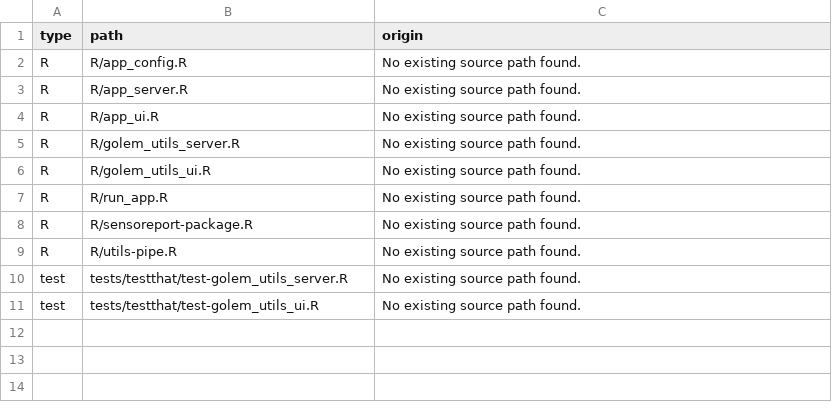
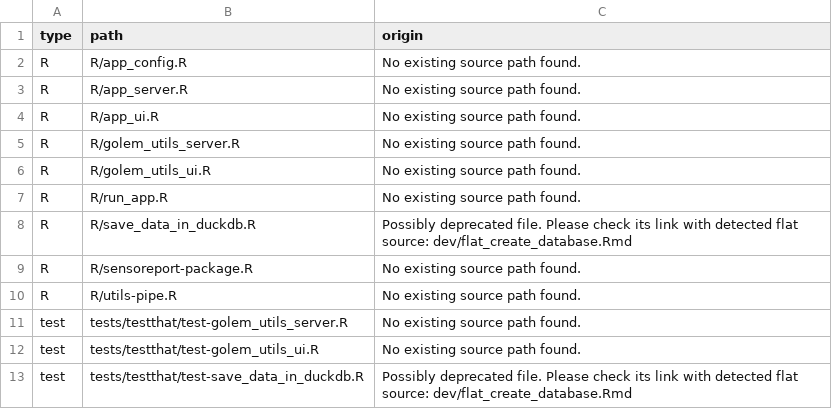
Before and after one commit to ThinkR-open/sensoreport, a CSV file: dev/config_not_registered.csv, drawn as a sheet; the diff names each change by its address in the sheet, - before the commit and + after, or states it on an @@ line.

Commit message:
feat: Tranform duckdb to sqlite
Issues
Issue #3

```diff
--- a/dev/config_not_registered.csv
+++ b/dev/config_not_registered.csv
+row 8: R | R/save_data_in_duckdb.R | Possibly deprecated file. Please check its link with detected flat source: dev/flat_create_database.Rmd
+row 13: test | tests/testthat/test-save_data_in_duckdb.R | Possibly deprecated file. Please check its link with detected flat source: dev/flat_create_database.Rmd
```
Also changed, not shown: 12 other files.
